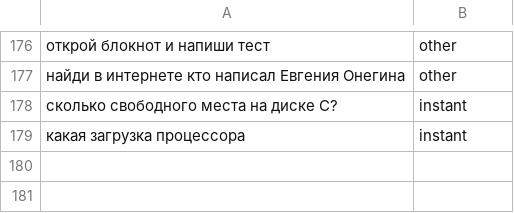
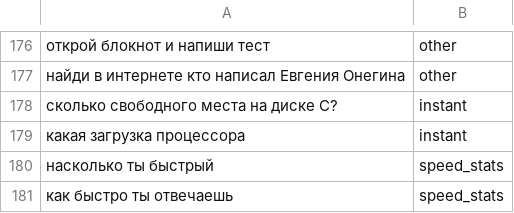
Before and after one commit to alimtszyu13-svg/atlas-personal-assistant, a TSV file: evals/routing.tsv, drawn as a sheet; only a part is shown, gaps mark what is left out; the diff names each change by its address in the sheet, - before the commit and + after, or states it on an @@ line.

Commit message:
Core 2: speed — early STT, warmup, turn timing

```diff
--- a/evals/routing.tsv
+++ b/evals/routing.tsv
+row 180: насколько ты быстрый | speed_stats
+row 181: как быстро ты отвечаешь | speed_stats
```
Also changed, not shown: 8 other files.
